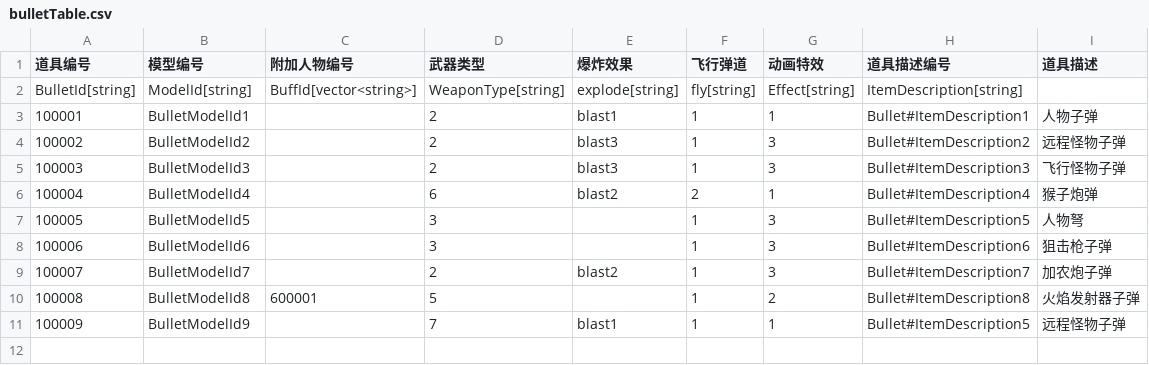
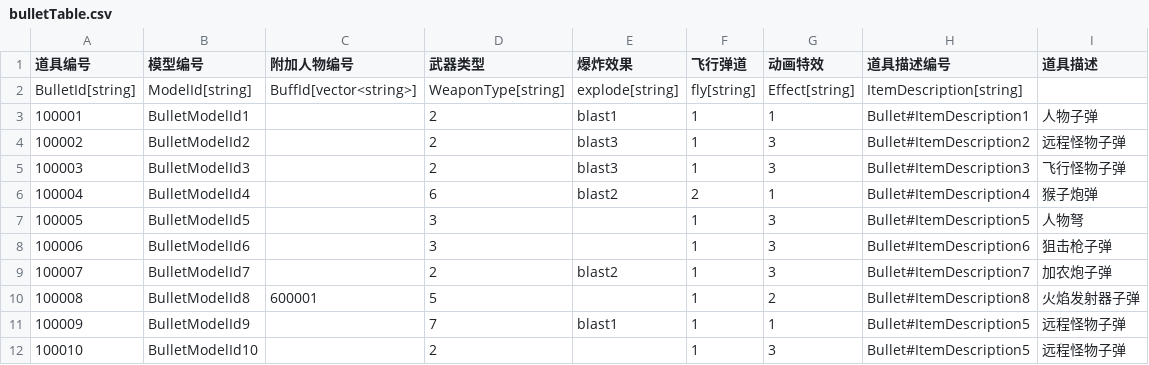
Before and after one commit to 1097195326/CompanyWork, a CSV file: SwampAttack/Resources/config/bulletTable.csv, drawn as a sheet; the diff names each change by its address in the sheet, - before the commit and + after, or states it on an @@ line.

```diff
--- a/SwampAttack/Resources/config/bulletTable.csv
+++ b/SwampAttack/Resources/config/bulletTable.csv
+row 12: 100010 | BulletModelId10 |  | 2 |  | 1 | 3 | Bullet#ItemDescription5 | 远程怪物子弹
```
Also changed, not shown: SwampAttack/Resources/config/enemySkill.csv, SwampAttack/Resources/config/guaiwu.csv, 34 other files.
